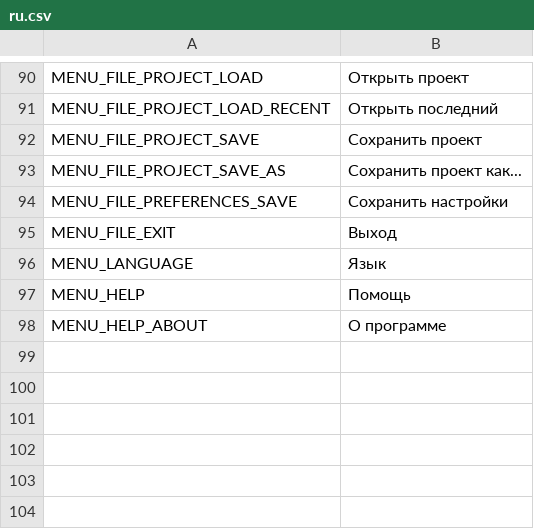
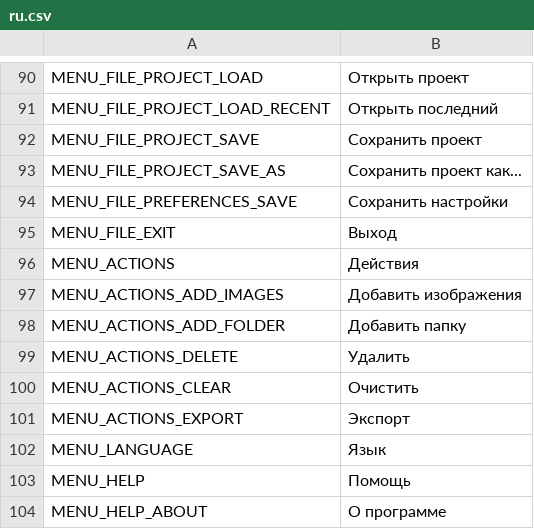
Before and after one commit to odrick/free-tex-packer, a CSV file: src/client/resources/static/localization/ru.csv, drawn as a sheet; only a part is shown, gaps mark what is left out; the diff names each change by its address in the sheet, - before the commit and + after, or states it on an @@ line.

```diff
--- a/src/client/resources/static/localization/ru.csv
+++ b/src/client/resources/static/localization/ru.csv
+row 96: MENU_ACTIONS | Действия
+row 97: MENU_ACTIONS_ADD_IMAGES | Добавить изображения
+row 98: MENU_ACTIONS_ADD_FOLDER | Добавить папку
+row 99: MENU_ACTIONS_DELETE | Удалить
+row 100: MENU_ACTIONS_CLEAR | Очистить
+row 101: MENU_ACTIONS_EXPORT | Экспорт
```
Also changed, not shown: src/client/resources/static/localization/en.csv, 2 other files.
